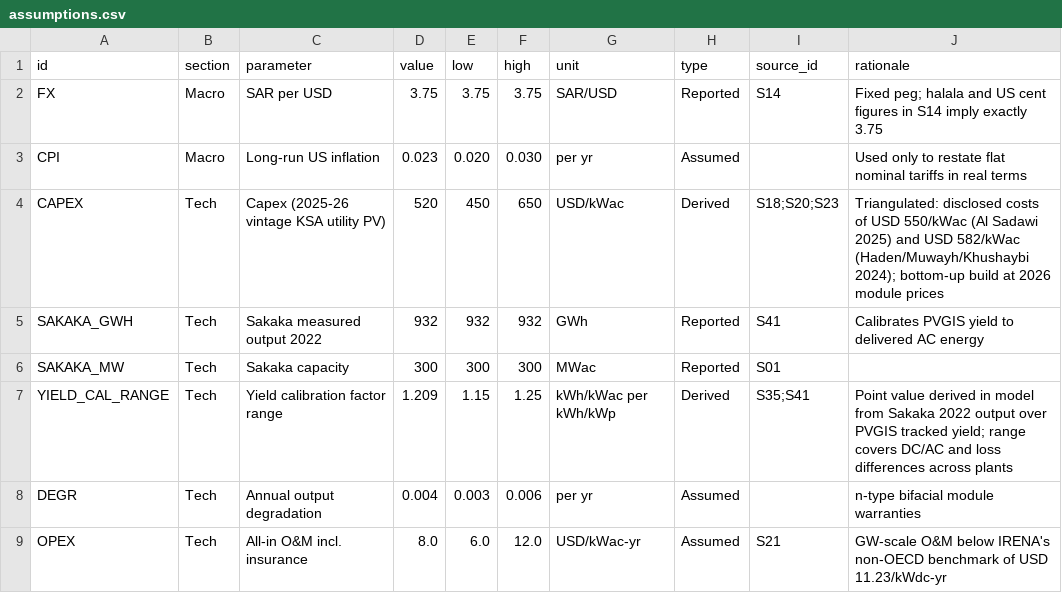
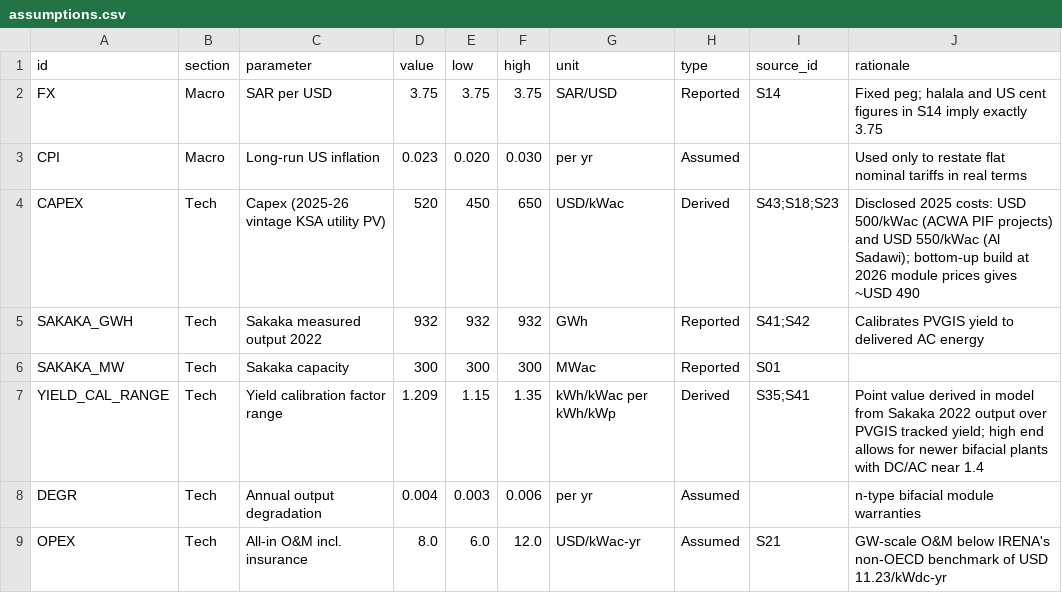
Before and after one commit to nightraven4545/Gulf-Solar, a CSV file: data/assumptions.csv, drawn as a sheet; only a part is shown.

```diff
--- a/data/assumptions.csv
+++ b/data/assumptions.csv
@@ -3,6 +3,6 @@ FX,Macro,SAR per USD,3.75,3.75,3.75,SAR/USD,Reported,S14,Fixed peg; halala and U
 CPI,Macro,Long-run US inflation,0.023,0.020,0.030,per yr,Assumed,,Used only to restate flat nominal tariffs in real terms
-CAPEX,Tech,Capex (2025-26 vintage KSA utility PV),520,450,650,USD/kWac,Derived,S18;S20;S23,Triangulated: disclosed costs of USD 550/kWac (Al Sadawi 2025) and USD 582/kWac (Haden/Muwayh/Khushaybi 2024); bottom-up build at 2026 module prices
-SAKAKA_GWH,Tech,Sakaka measured output 2022,932,932,932,GWh,Reported,S41,Calibrates PVGIS yield to delivered AC energy
+CAPEX,Tech,Capex (2025-26 vintage KSA utility PV),520,450,650,USD/kWac,Derived,S43;S18;S23,"Disclosed 2025 costs: USD 500/kWac (ACWA PIF projects) and USD 550/kWac (Al Sadawi); bottom-up build at 2026 module prices gives ~USD 490"
+SAKAKA_GWH,Tech,Sakaka measured output 2022,932,932,932,GWh,Reported,S41;S42,Calibrates PVGIS yield to delivered AC energy
 SAKAKA_MW,Tech,Sakaka capacity,300,300,300,MWac,Reported,S01,
-YIELD_CAL_RANGE,Tech,Yield calibration factor range,1.209,1.15,1.25,kWh/kWac per kWh/kWp,Derived,S35;S41,Point value derived in model from Sakaka 2022 output over PVGIS tracked yield; range covers DC/AC and loss differences across plants
+YIELD_CAL_RANGE,Tech,Yield calibration factor range,1.209,1.15,1.35,kWh/kWac per kWh/kWp,Derived,S35;S41,Point value derived in model from Sakaka 2022 output over PVGIS tracked yield; high end allows for newer bifacial plants with DC/AC near 1.4
 DEGR,Tech,Annual output degradation,0.004,0.003,0.006,per yr,Assumed,,n-type bifacial module warranties
```
Also changed, not shown: data/sources.csv, data/tracker.csv, 3 other files.
